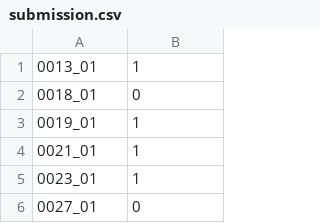
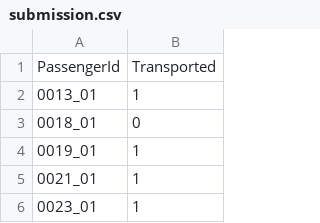
Before and after one commit to tzheng7679/Kaggle-comps, a CSV file: Spaceship Titanic/submission.csv, drawn as a sheet; only a part is shown; the shorter side is filled out with more unchanged rows.

Commit message:
fixed transported column name

```diff
--- a/Spaceship Titanic/submission.csv
+++ b/Spaceship Titanic/submission.csv
@@ -1 +1,2 @@
+PassengerId,Transported
 0013_01,1
```
Also changed, not shown: 1 other file.
